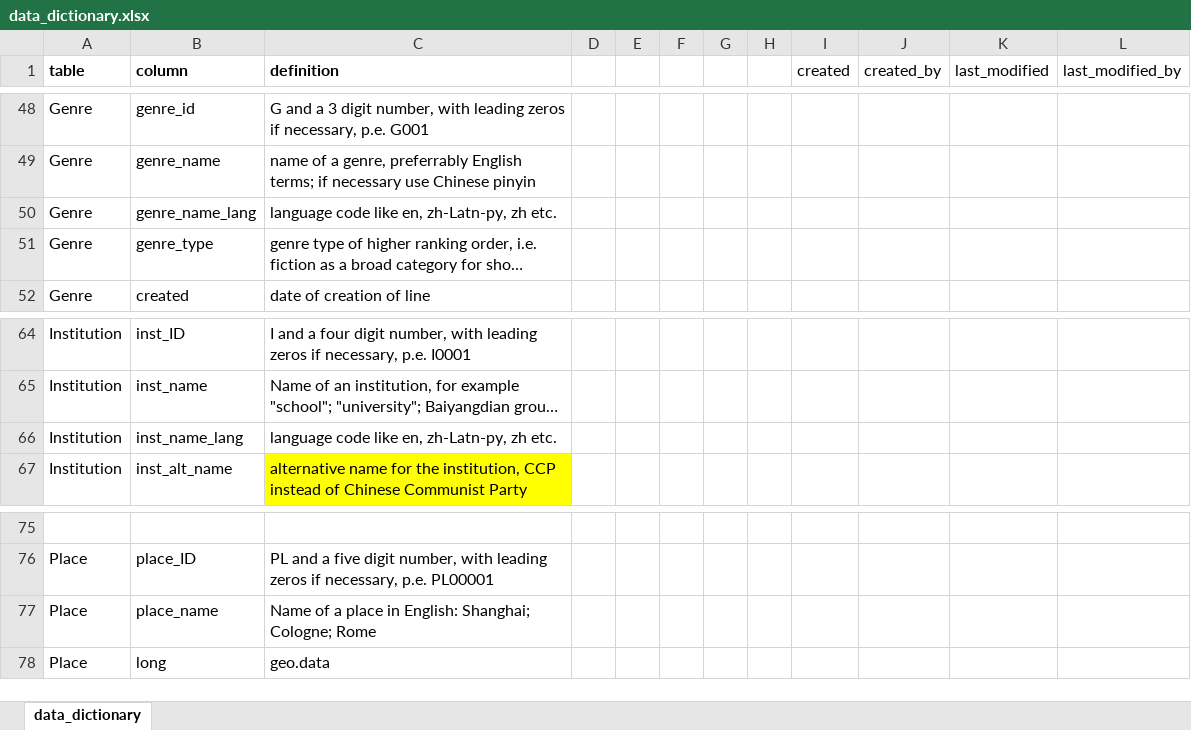
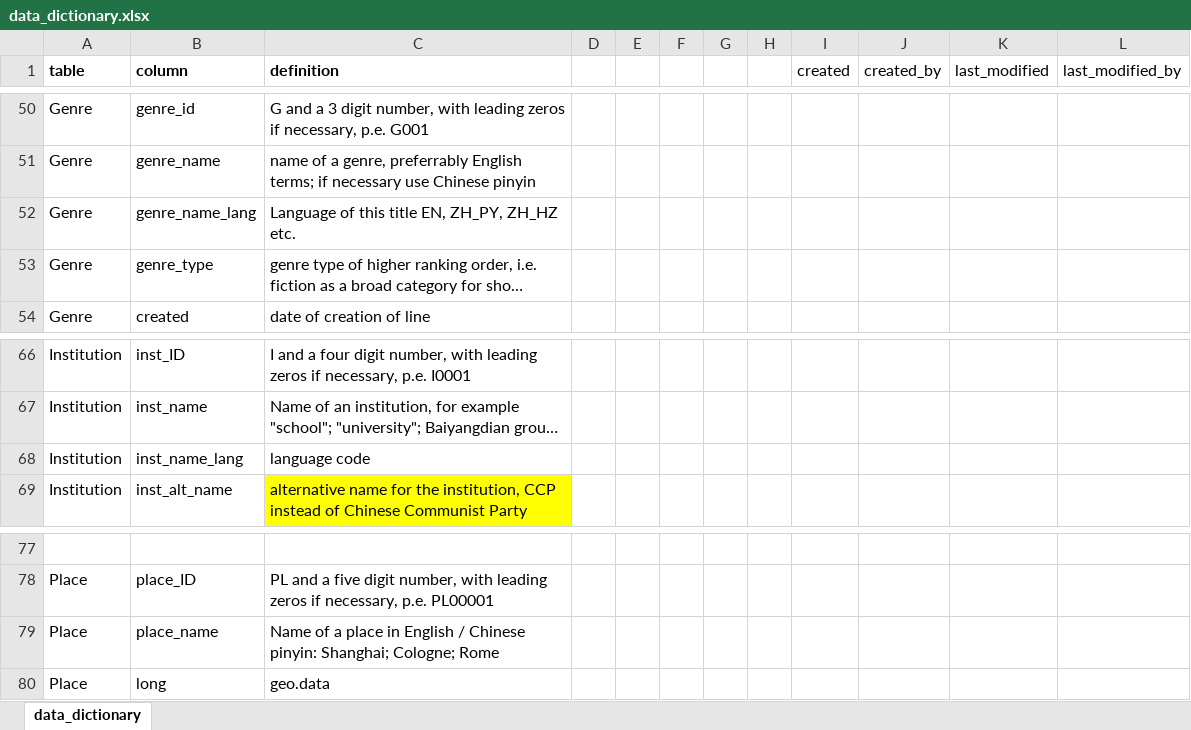
Before and after one commit to readchina/ReadAct, an Excel workbook: SRC/data_dictionary.xlsx, sheet data_dictionary, drawn as a sheet; only a part is shown, gaps mark what is left out; long unchanged cells end in …; values as stored, in another font and other column widths than the file's, no borders; addresses are those after the commit; the diff covers the shown part only; the diff names each change by its address in the sheet, - before the commit and + after, or states it on an @@ line.

```diff
--- a/SRC/data_dictionary.xlsx (sheet data_dictionary)
+++ b/SRC/data_dictionary.xlsx (sheet data_dictionary)
-C52 (definition): language code like en, zh-Latn-py, zh etc.
+C52 (definition): Language of this title EN, ZH_PY, ZH_HZ etc.
-C68 (definition): language code like en, zh-Latn-py, zh etc.
+C68 (definition): language code
-C79 (definition): …place in English: Shanghai; Cologne;…
+C79 (definition): …place in English / Chinese pinyin: Shanghai; Cologne;…
```
Also changed, not shown: 2 added rows, 6 edited cells and cell formats elsewhere in this sheet, 10 other files.
